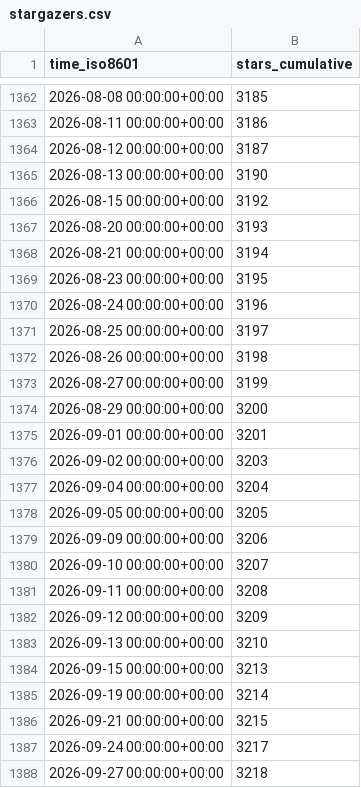
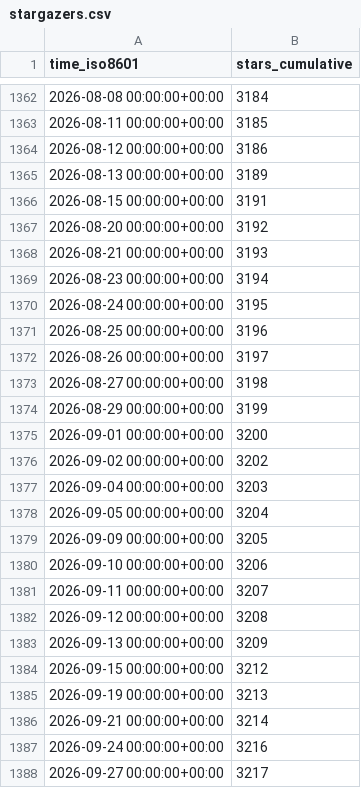
Before and after one commit to sbalandi/openvino_notebooks, a CSV file: openvinotoolkit/openvino_notebooks/ghrs-data/stargazers.csv, drawn as a sheet; only a part is shown, gaps mark what is left out; the diff covers the shown part only.

```diff
--- a/openvinotoolkit/openvino_notebooks/ghrs-data/stargazers.csv
+++ b/openvinotoolkit/openvino_notebooks/ghrs-data/stargazers.csv
@@ -1362,27 +1362,27 @@ time_iso8601,stars_cumulative
-2026-08-08 00:00:00+00:00,3185
-2026-08-11 00:00:00+00:00,3186
-2026-08-12 00:00:00+00:00,3187
-2026-08-13 00:00:00+00:00,3190
-2026-08-15 00:00:00+00:00,3192
-2026-08-20 00:00:00+00:00,3193
-2026-08-21 00:00:00+00:00,3194
-2026-08-23 00:00:00+00:00,3195
-2026-08-24 00:00:00+00:00,3196
-2026-08-25 00:00:00+00:00,3197
-2026-08-26 00:00:00+00:00,3198
-2026-08-27 00:00:00+00:00,3199
-2026-08-29 00:00:00+00:00,3200
-2026-09-01 00:00:00+00:00,3201
-2026-09-02 00:00:00+00:00,3203
-2026-09-04 00:00:00+00:00,3204
-2026-09-05 00:00:00+00:00,3205
-2026-09-09 00:00:00+00:00,3206
-2026-09-10 00:00:00+00:00,3207
-2026-09-11 00:00:00+00:00,3208
-2026-09-12 00:00:00+00:00,3209
-2026-09-13 00:00:00+00:00,3210
-2026-09-15 00:00:00+00:00,3213
-2026-09-19 00:00:00+00:00,3214
-2026-09-21 00:00:00+00:00,3215
-2026-09-24 00:00:00+00:00,3217
-2026-09-27 00:00:00+00:00,3218
+2026-08-08 00:00:00+00:00,3184
+2026-08-11 00:00:00+00:00,3185
+2026-08-12 00:00:00+00:00,3186
+2026-08-13 00:00:00+00:00,3189
+2026-08-15 00:00:00+00:00,3191
+2026-08-20 00:00:00+00:00,3192
+2026-08-21 00:00:00+00:00,3193
+2026-08-23 00:00:00+00:00,3194
+2026-08-24 00:00:00+00:00,3195
+2026-08-25 00:00:00+00:00,3196
+2026-08-26 00:00:00+00:00,3197
+2026-08-27 00:00:00+00:00,3198
+2026-08-29 00:00:00+00:00,3199
+2026-09-01 00:00:00+00:00,3200
+2026-09-02 00:00:00+00:00,3202
+2026-09-04 00:00:00+00:00,3203
+2026-09-05 00:00:00+00:00,3204
+2026-09-09 00:00:00+00:00,3205
+2026-09-10 00:00:00+00:00,3206
+2026-09-11 00:00:00+00:00,3207
+2026-09-12 00:00:00+00:00,3208
+2026-09-13 00:00:00+00:00,3209
+2026-09-15 00:00:00+00:00,3212
+2026-09-19 00:00:00+00:00,3213
+2026-09-21 00:00:00+00:00,3214
+2026-09-24 00:00:00+00:00,3216
+2026-09-27 00:00:00+00:00,3217
```
Also changed, not shown: 1 added row and 31 edited cells elsewhere in this file, openvinotoolkit/openvino_notebooks/ghrs-data/forks.csv.
